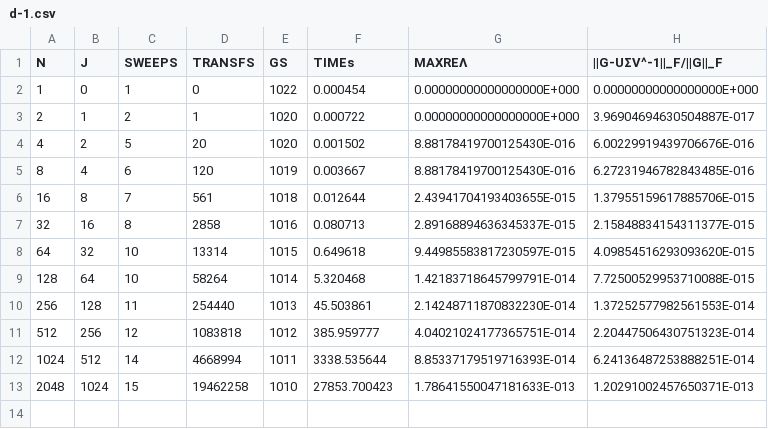
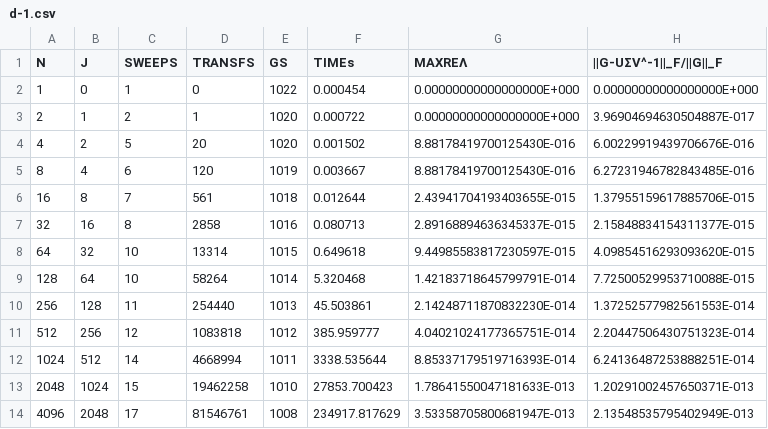
Before and after one commit to venovako/AccJac, a CSV file: var/d-1.csv, drawn as a sheet; the diff names each change by its address in the sheet, - before the commit and + after, or states it on an @@ line.

```diff
--- a/var/d-1.csv
+++ b/var/d-1.csv
+row 14: 4096 | 2048 | 17 | 81546761 | 1008 | 234917.817629 | 3.53358705800681947E-013 | 2.13548535795402949E-013
```
Also changed, not shown: var/d-3.csv, var/d-5.csv, 5 other files.
